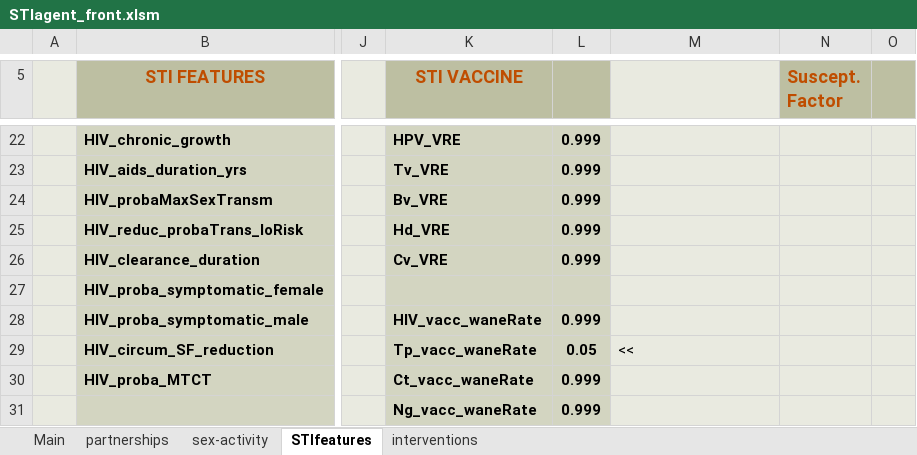
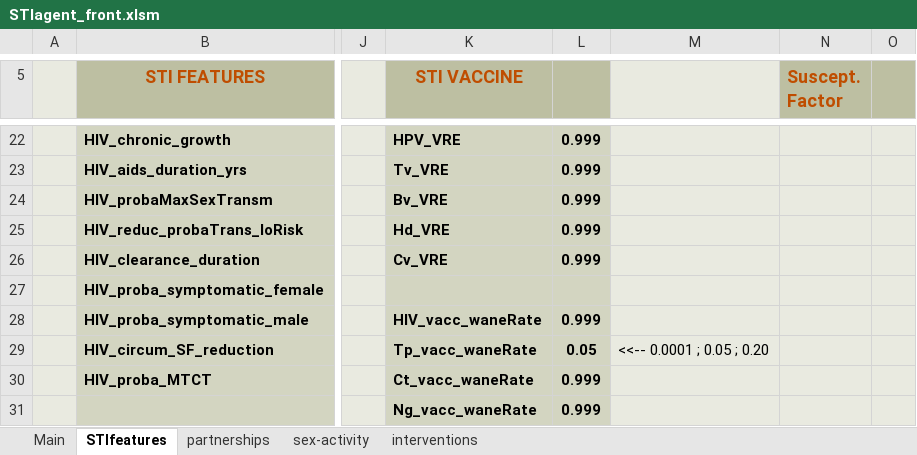
Before and after one commit to davidchampredon/stiagent, an Excel workbook: inputs/STIagent_front.xlsm, sheet STIfeatures, drawn as a sheet; only a part is shown, gaps mark what is left out; values as stored, in another font and other column widths than the file's, no borders; charts and pictures and conditional formats not drawn; the diff names each change by its address in the sheet, - before the commit and + after, or states it on an @@ line.

```diff
--- a/inputs/STIagent_front.xlsm (sheet STIfeatures)
+++ b/inputs/STIagent_front.xlsm (sheet STIfeatures)
@@ sheet tab order changed: Main | STIfeatures | partnerships | sex-activity | interventions @@
-M29: <<
+M29: <<-- 0.0001 ; 0.05 ; 0.20
```
Also changed, not shown: sheet sex-activity, sheet partnerships, sheet interventions, charts or pictures.
